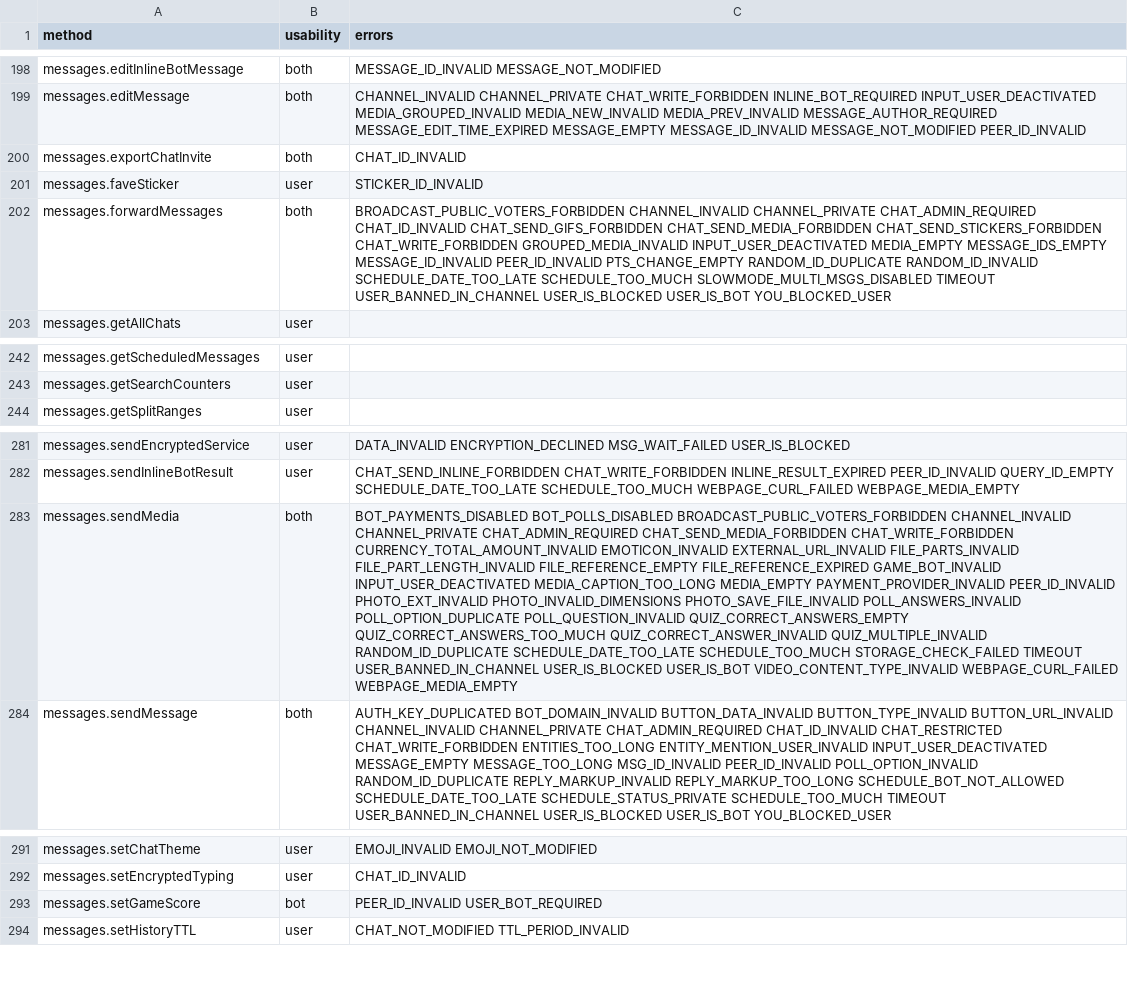
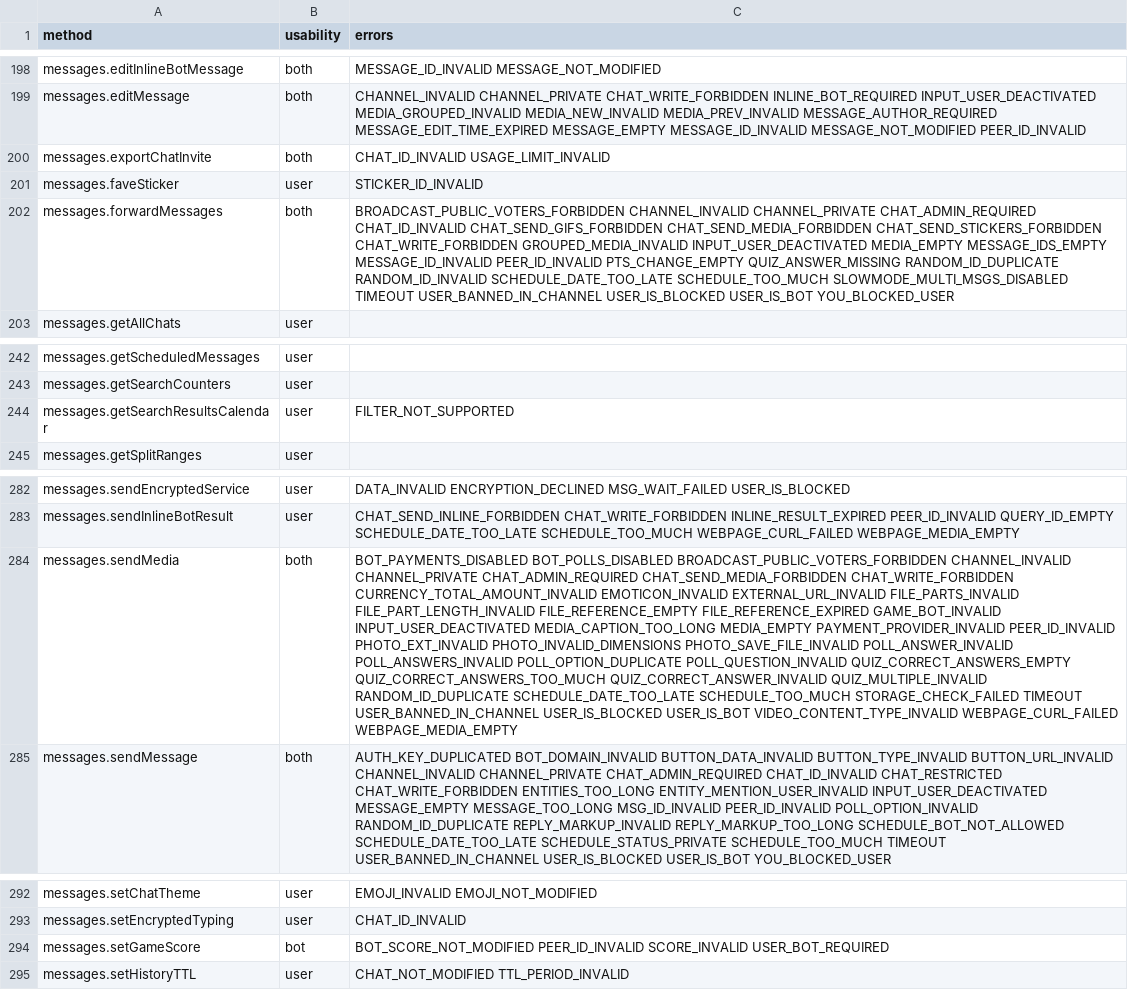
Before and after one commit to LonamiWebs/Telethon, a CSV file: telethon_generator/data/methods.csv, drawn as a sheet; only a part is shown, gaps mark what is left out; addresses are those after the commit; the diff names each change by its address in the sheet, - before the commit and + after, or states it on an @@ line.

Commit message:
Update methods.csv

```diff
--- a/telethon_generator/data/methods.csv
+++ b/telethon_generator/data/methods.csv
-C200 (errors): CHAT_ID_INVALID
+C200 (errors): CHAT_ID_INVALID USAGE_LIMIT_INVALID
-C202 (errors): …PEER_ID_INVALID PTS_CHANGE_EMPTY RANDOM_ID_DUPLICATE RANDOM_ID_INVALID…
+C202 (errors): …PEER_ID_INVALID PTS_CHANGE_EMPTY QUIZ_ANSWER_MISSING RANDOM_ID_DUPLICATE RANDOM_ID_INVALID…
+row 244: messages.getSearchResultsCalendar | user | FILTER_NOT_SUPPORTED
-C284 (errors): …PHOTO_INVALID_DIMENSIONS PHOTO_SAVE_FILE_INVALID POLL_ANSWERS_INVALID POLL_OPTION_DUPLICATE…
+C284 (errors): …PHOTO_INVALID_DIMENSIONS PHOTO_SAVE_FILE_INVALID POLL_ANSWER_INVALID POLL_ANSWERS_INVALID POLL_OPTION_DUPLICATE…
-C294 (errors): PEER_ID_INVALID USER_BOT_REQUIRED
+C294 (errors): BOT_SCORE_NOT_MODIFIED PEER_ID_INVALID SCORE_INVALID USER_BOT_REQUIRED
```
